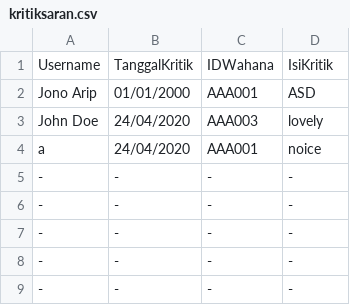
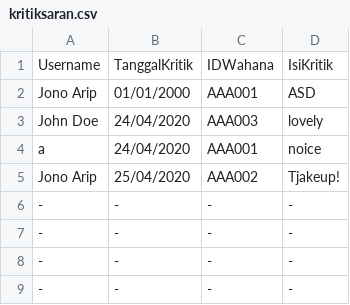
Before and after one commit to Marrrcy/Willy-Wangky, a CSV file: Database/kritiksaran.csv, drawn as a sheet; only a part is shown; removed rows and columns are numbered as before the commit, all else as after; the diff names each change by its address in the sheet, - before the commit and + after, or states it on an @@ line.

```diff
--- a/Database/kritiksaran.csv
+++ b/Database/kritiksaran.csv
-row 5: - | - | - | -
+row 5: Jono Arip | 25/04/2020 | AAA002 | Tjakeup!
```
Also changed, not shown: 5 other files.
